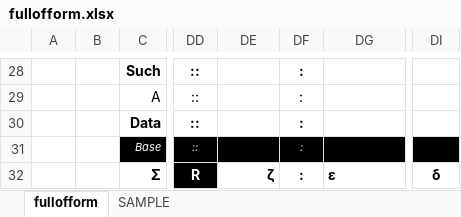
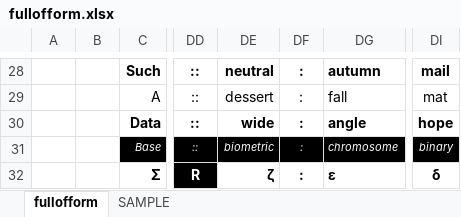
Before and after one commit to openroot/fullOfForm53, an Excel workbook: fullofform/fullofform.xlsx, sheet fullofform, drawn as a sheet; only a part is shown, gaps mark what is left out; values as stored, in another font and other column widths than the file's, no borders; charts and pictures not drawn; the diff covers the shown part only; the diff names each change by its address in the sheet, - before the commit and + after, or states it on an @@ line.

```diff
--- a/fullofform/fullofform.xlsx (sheet fullofform)
+++ b/fullofform/fullofform.xlsx (sheet fullofform)
-DE28: (empty)
+DE28: neutral
-DG28: (empty)
+DG28: autumn
-DI28: (empty)
+DI28: mail
-DE29: (empty)
+DE29: dessert
-DG29: (empty)
+DG29: fall
-DI29: (empty)
+DI29: mat
-DE30: (empty)
+DE30: wide
-DG30: (empty)
+DG30: angle
-DI30: (empty)
+DI30: hope
-DE31: (empty)
+DE31: biometric
-DG31: (empty)
+DG31: chromosome
-DI31: (empty)
+DI31: binary
```
Also changed, not shown: 30 edited cells elsewhere in this sheet, 4 other files.
